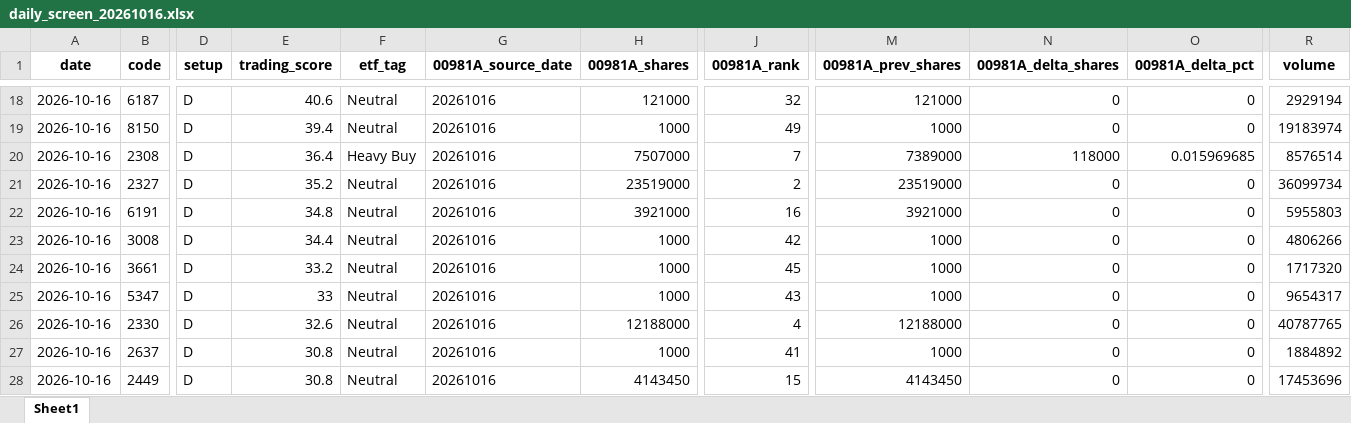
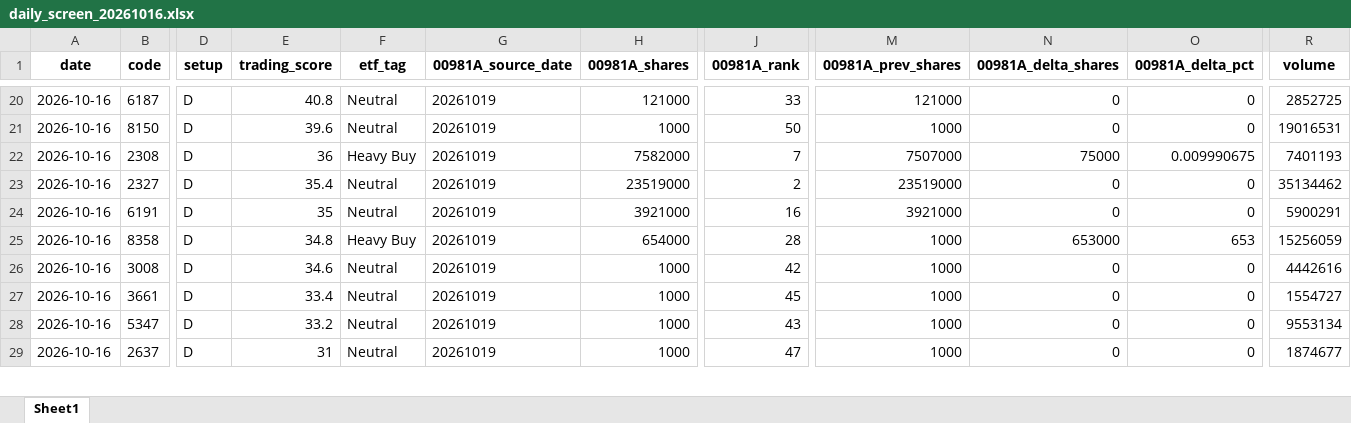
Before and after one commit to 4ru1013/taiwan-stock-screen, an Excel workbook: output/daily_screen_20261016.xlsx, sheet Sheet1, drawn as a sheet; only a part is shown, gaps mark what is left out; values as stored, in another font and other column widths than the file's, no borders; removed rows and columns are numbered as before the commit, all else as after; rows hold the shown columns only; the diff covers the shown part only; the diff names each change by its address in the sheet, - before the commit and + after, or states it on an @@ line.

```diff
--- a/output/daily_screen_20261016.xlsx (sheet Sheet1)
+++ b/output/daily_screen_20261016.xlsx (sheet Sheet1)
-E20 (trading_score): 40.6
+E20 (trading_score): 40.8
-G20:G24 (00981A_source_date): 20261016
+G20:G24 (00981A_source_date): 20261019
-J20 (00981A_rank): 32
+J20 (00981A_rank): 33
-R20 (volume): 2929194
+R20 (volume): 2852725
-E21 (trading_score): 39.4
+E21 (trading_score): 39.6
-J21 (00981A_rank): 49
+J21 (00981A_rank): 50
-R21 (volume): 19183974
+R21 (volume): 19016531
-E22 (trading_score): 36.4
+E22 (trading_score): 36
-H22 (00981A_shares): 7507000
+H22 (00981A_shares): 7582000
-M22 (00981A_prev_shares): 7389000
+M22 (00981A_prev_shares): 7507000
-N22 (00981A_delta_shares): 118000
+N22 (00981A_delta_shares): 75000
-O22 (00981A_delta_pct): 0.015969685
+O22 (00981A_delta_pct): 0.009990675
-R22 (volume): 8576514
+R22 (volume): 7401193
-E23 (trading_score): 35.2
+E23 (trading_score): 35.4
-R23 (volume): 36099734
+R23 (volume): 35134462
-E24 (trading_score): 34.8
+E24 (trading_score): 35
-R24 (volume): 5955803
+R24 (volume): 5900291
+row 25: 2026-10-16 | 8358 | D | 34.8 | Heavy Buy | 20261019 | 654000 | 28 | 1000 | 653000 | 653 | 15256059
-E26 (trading_score): 34.4
+E26 (trading_score): 34.6
-G26:G28 (00981A_source_date): 20261016
+G26:G28 (00981A_source_date): 20261019
-R26 (volume): 4806266
+R26 (volume): 4442616
-E27 (trading_score): 33.2
+E27 (trading_score): 33.4
-R27 (volume): 1717320
+R27 (volume): 1554727
-E28 (trading_score): 33
+E28 (trading_score): 33.2
-R28 (volume): 9654317
+R28 (volume): 9553134
-row 26: 2026-10-16 | 2330 | D | 32.6 | Neutral | 20261016 | 12188000 | 4 | 12188000 | 0 | 0 | 40787765
-E29 (trading_score): 30.8
+E29 (trading_score): 31
-G29 (00981A_source_date): 20261016
+G29 (00981A_source_date): 20261019
-J29 (00981A_rank): 41
+J29 (00981A_rank): 47
-R29 (volume): 1884892
+R29 (volume): 1874677
-row 28: 2026-10-16 | 2449 | D | 30.8 | Neutral | 20261016 | 4143450 | 15 | 4143450 | 0 | 0 | 17453696
```
Also changed, not shown: 8 added rows, 7 removed rows and 124 edited cells elsewhere in this sheet, output/daily_screen_latest.xlsx, 5 other files.
